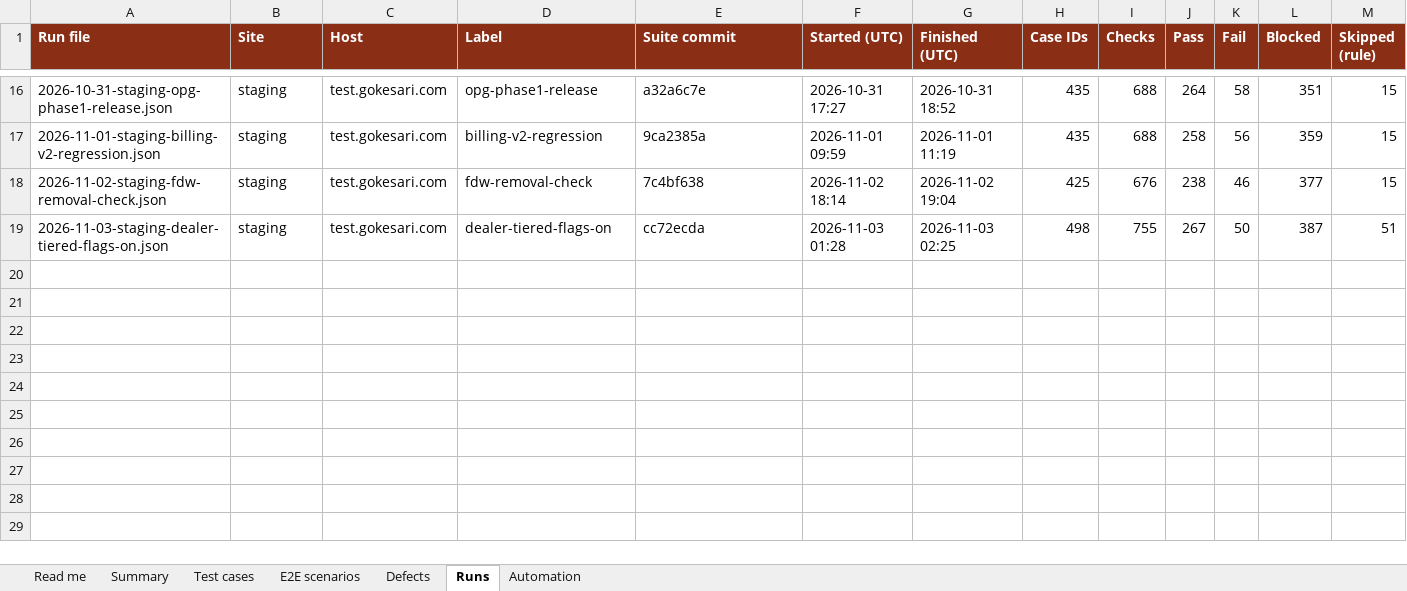
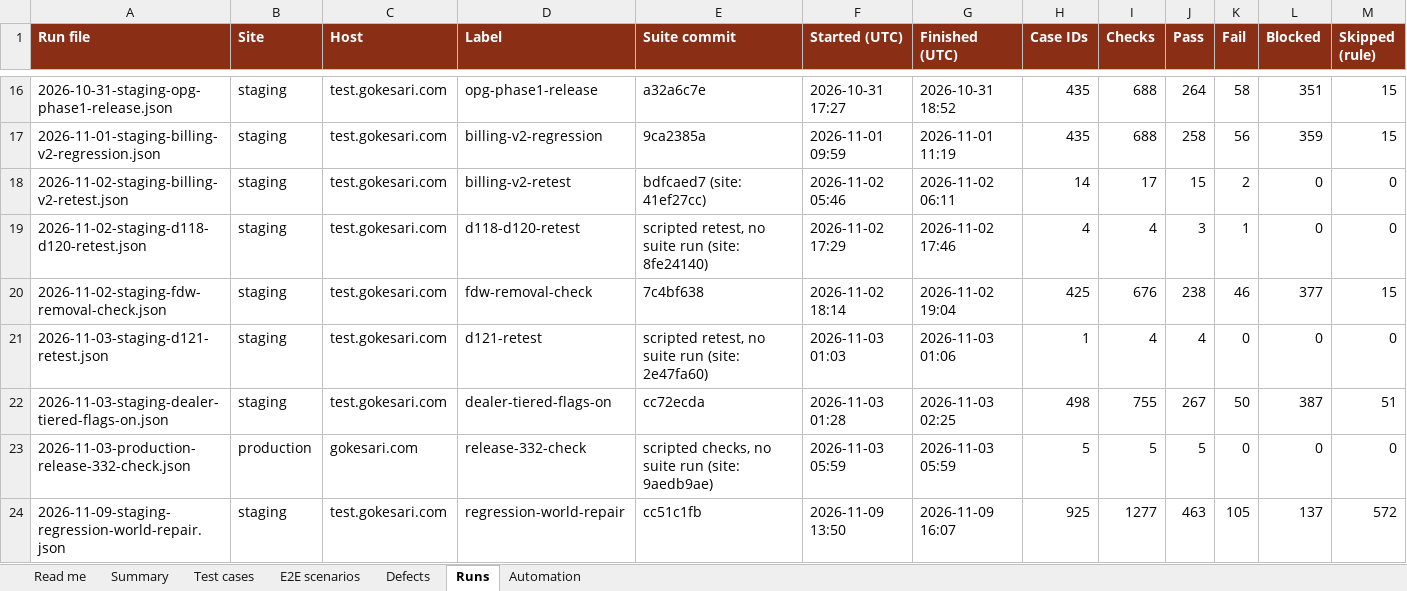
Before and after one commit to sanjaymorankar-debug/GoKesari, an Excel workbook: docs/testing/GOKESARI_MASTER_TEST_REGISTER.xlsx, sheet Runs, drawn as a sheet; only a part is shown, gaps mark what is left out; values as stored, in another font and other column widths than the file's, no borders; rows hold the shown columns only; the diff names each change by its address in the sheet, - before the commit and + after, or states it on an @@ line.

```diff
--- a/docs/testing/GOKESARI_MASTER_TEST_REGISTER.xlsx (sheet Runs)
+++ b/docs/testing/GOKESARI_MASTER_TEST_REGISTER.xlsx (sheet Runs)
+row 18: 2026-11-02-staging-billing-v2-retest.json | staging | test.gokesari.com | billing-v2-retest | bdfcaed7 (site: 41ef27cc) | 2026-11-02 05:46 | 2026-11-02 06:11 | 14 | 17 | 15 | 2 | 0 | 0
+row 19: 2026-11-02-staging-d118-d120-retest.json | staging | test.gokesari.com | d118-d120-retest | scripted retest, no suite run (site: 8fe24140) | 2026-11-02 17:29 | 2026-11-02 17:46 | 4 | 4 | 3 | 1 | 0 | 0
+row 21: 2026-11-03-staging-d121-retest.json | staging | test.gokesari.com | d121-retest | scripted retest, no suite run (site: 2e47fa60) | 2026-11-03 01:03 | 2026-11-03 01:06 | 1 | 4 | 4 | 0 | 0 | 0
+row 23: 2026-11-03-production-release-332-check.json | production | gokesari.com | release-332-check | scripted checks, no suite run (site: 9aedb9ae) | 2026-11-03 05:59 | 2026-11-03 05:59 | 5 | 5 | 5 | 0 | 0 | 0
+row 24: 2026-11-09-staging-regression-world-repair.json | staging | test.gokesari.com | regression-world-repair | cc51c1fb | 2026-11-09 13:50 | 2026-11-09 16:07 | 925 | 1277 | 463 | 105 | 137 | 572
```
Also changed, not shown: sheet Test cases, sheet Summary, sheet Defects, sheet E2E scenarios, sheet Automation, sheet Read me, 34 other files.
